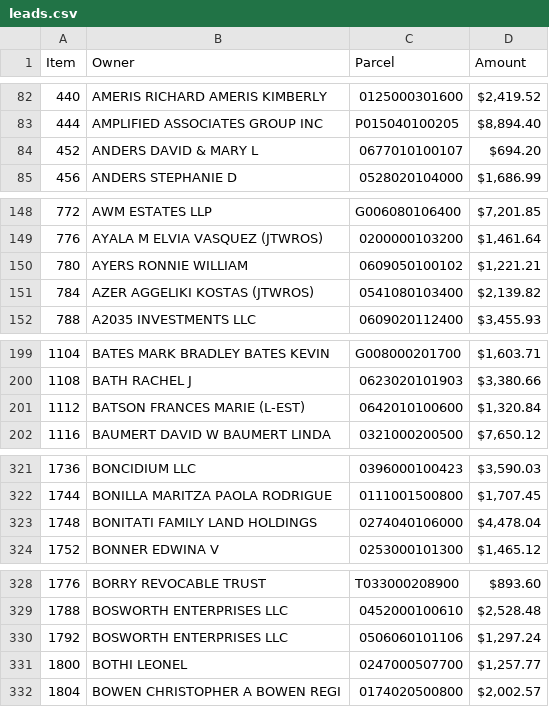
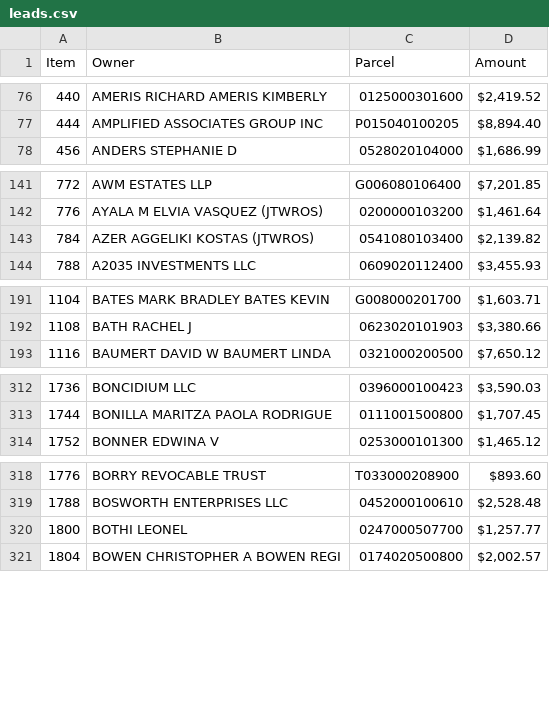
Before and after one commit to Bensta1/greenville-sc-lead-scraper, a CSV file: leads.csv, drawn as a sheet; only a part is shown, gaps mark what is left out; the diff covers the shown part only.

```diff
--- a/leads.csv
+++ b/leads.csv
@@ -83,3 +77,2 @@ Item,Owner,Parcel,Amount
 444,AMPLIFIED ASSOCIATES GROUP INC,P015040100205,"$8,894.40"
-452,ANDERS DAVID & MARY L,0677010100107,$694.20
 456,ANDERS STEPHANIE D,0528020104000,"$1,686.99"
@@ -149,3 +142,2 @@ Item,Owner,Parcel,Amount
 776,AYALA M ELVIA VASQUEZ (JTWROS),0200000103200,"$1,461.64"
-780,AYERS RONNIE WILLIAM,0609050100102,"$1,221.21"
 784,AZER AGGELIKI KOSTAS (JTWROS),0541080103400,"$2,139.82"
@@ -200,3 +192,2 @@ Item,Owner,Parcel,Amount
 1108,BATH RACHEL J,0623020101903,"$3,380.66"
-1112,BATSON FRANCES MARIE (L-EST),0642010100600,"$1,320.84"
 1116,BAUMERT DAVID W BAUMERT LINDA,0321000200500,"$7,650.12"
@@ -322,3 +313,2 @@ Item,Owner,Parcel,Amount
 1744,BONILLA MARITZA PAOLA RODRIGUE,0111001500800,"$1,707.45"
-1748,BONITATI FAMILY LAND HOLDINGS,0274040106000,"$4,478.04"
 1752,BONNER EDWINA V,0253000101300,"$1,465.12"
@@ -329,3 +319,2 @@ Item,Owner,Parcel,Amount
 1788,BOSWORTH ENTERPRISES LLC,0452000100610,"$2,528.48"
-1792,BOSWORTH ENTERPRISES LLC,0506060101106,"$1,297.24"
 1800,BOTHI LEONEL,0247000507700,"$1,257.77"
```
Also changed, not shown: 43 removed rows elsewhere in this file, 2 other files.
